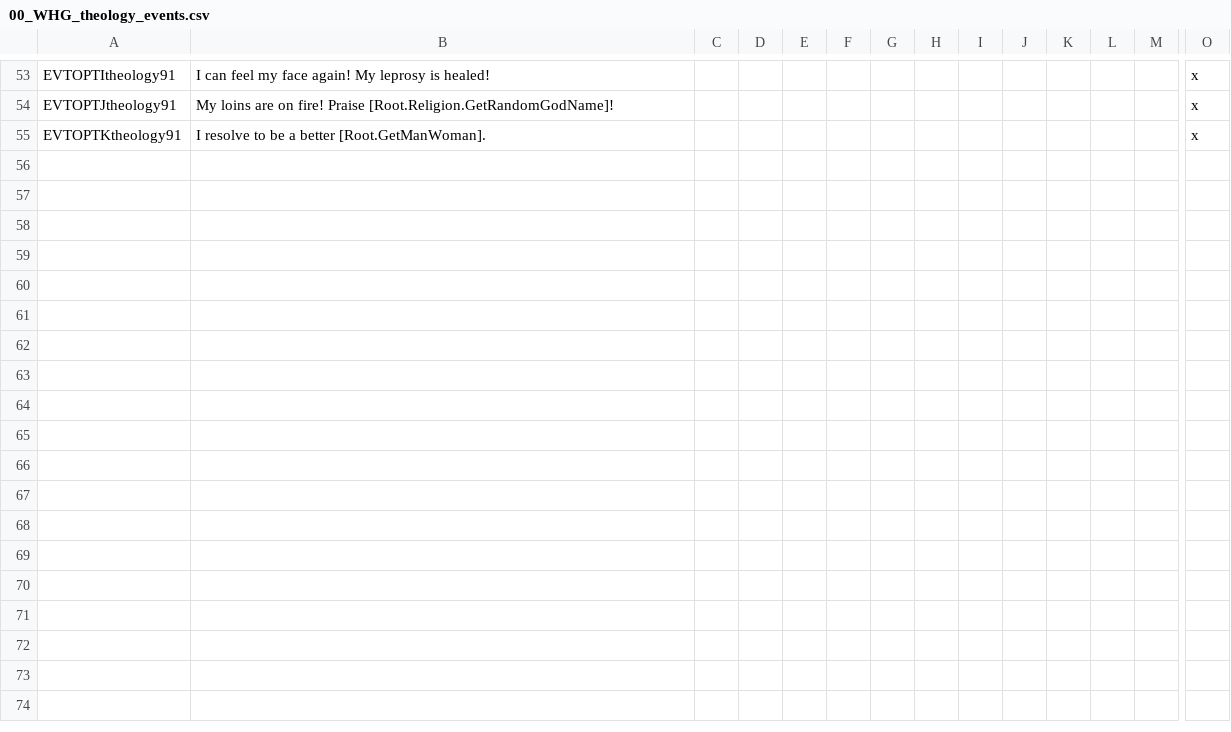
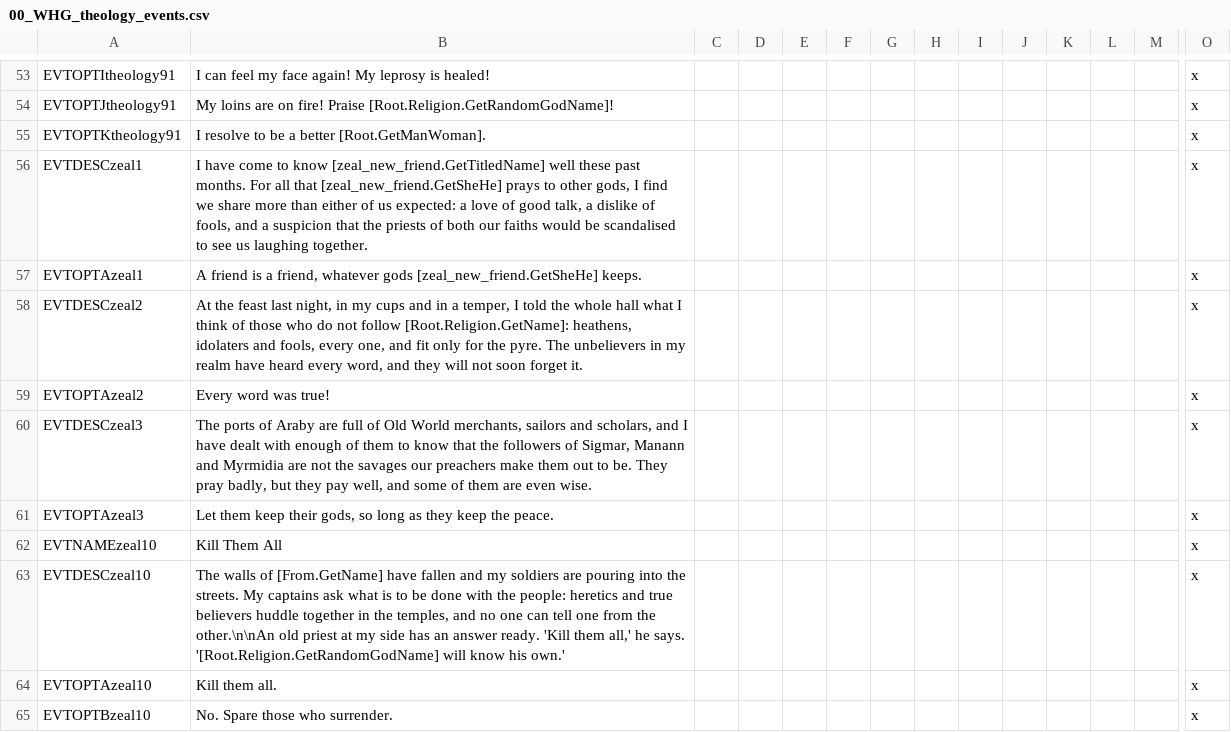
Before and after one commit to Komioski/WH-Geheimnisnacht, a CSV file: localisation/00_WHG_theology_events.csv, drawn as a sheet; only a part is shown, gaps mark what is left out; rows hold the shown columns only; the diff names each change by its address in the sheet, - before the commit and + after, or states it on an @@ line.

```diff
--- a/localisation/00_WHG_theology_events.csv
+++ b/localisation/00_WHG_theology_events.csv
+row 56: EVTDESCzeal1 | I have come to know [zeal_new_friend.GetTitledName] well these past months. For all that [zeal_new_friend.GetSheHe] prays to other gods, I find we share more than either of us expected: a love of good talk, a dislike of fools, and a suspicion that the priests of both our faiths would be scandalised to see us laughing together. |  |  |  |  |  |  |  |  |  |  |  | x
+row 57: EVTOPTAzeal1 | A friend is a friend, whatever gods [zeal_new_friend.GetSheHe] keeps. |  |  |  |  |  |  |  |  |  |  |  | x
+row 58: EVTDESCzeal2 | At the feast last night, in my cups and in a temper, I told the whole hall what I think of those who do not follow [Root.Religion.GetName]: heathens, idolaters and fools, every one, and fit only for the pyre. The unbelievers in my realm have heard every word, and they will not soon forget it. |  |  |  |  |  |  |  |  |  |  |  | x
+row 59: EVTOPTAzeal2 | Every word was true! |  |  |  |  |  |  |  |  |  |  |  | x
+row 60: EVTDESCzeal3 | The ports of Araby are full of Old World merchants, sailors and scholars, and I have dealt with enough of them to know that the followers of Sigmar, Manann and Myrmidia are not the savages our preachers make them out to be. They pray badly, but they pay well, and some of them are even wise. |  |  |  |  |  |  |  |  |  |  |  | x
+row 61: EVTOPTAzeal3 | Let them keep their gods, so long as they keep the peace. |  |  |  |  |  |  |  |  |  |  |  | x
+row 62: EVTNAMEzeal10 | Kill Them All |  |  |  |  |  |  |  |  |  |  |  | x
+row 63: EVTDESCzeal10 | The walls of [From.GetName] have fallen and my soldiers are pouring into the streets. My captains ask what is to be done with the people: heretics and true believers huddle together in the temples, and no one can tell one from the other.\n\nAn old priest at my side has an answer ready. 'Kill them all,' he says. '[Root.Religion.GetRandomGodName] will know his own.' |  |  |  |  |  |  |  |  |  |  |  | x
+row 64: EVTOPTAzeal10 | Kill them all. |  |  |  |  |  |  |  |  |  |  |  | x
+row 65: EVTOPTBzeal10 | No. Spare those who surrender. |  |  |  |  |  |  |  |  |  |  |  | x
```
Also changed, not shown: 11 other files.
